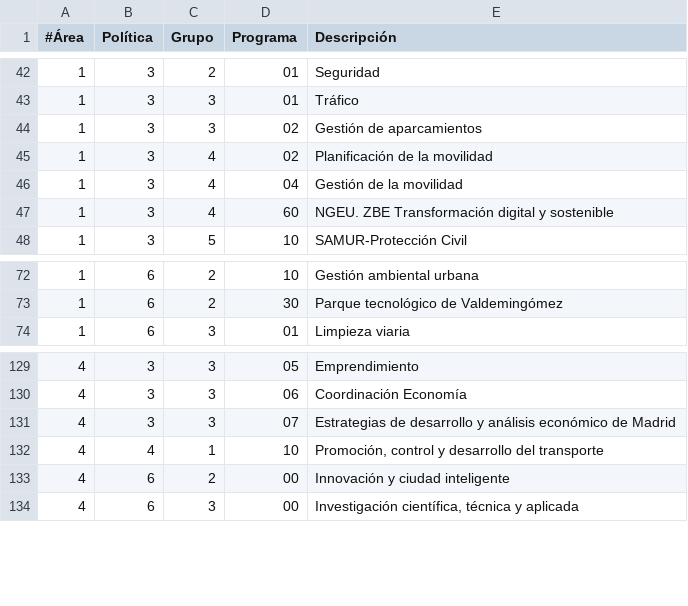
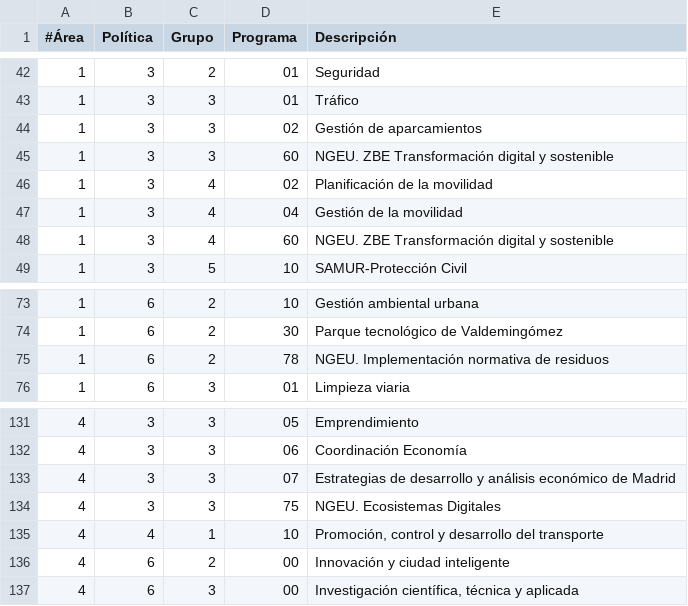
Before and after one commit to civio/presupuesto-madrid, a CSV file: data/es/areas_funcionales.csv, drawn as a sheet; only a part is shown, gaps mark what is left out.

```diff
--- a/data/es/areas_funcionales.csv
+++ b/data/es/areas_funcionales.csv
@@ -44,2 +44,3 @@
 1;3;3;02;Gestión de aparcamientos
+1;3;3;60;NGEU. ZBE Transformación digital y sostenible
 1;3;4;02;Planificación de la movilidad
@@ -73,2 +74,3 @@
 1;6;2;30;Parque tecnológico de Valdemingómez
+1;6;2;78;NGEU. Implementación normativa de residuos
 1;6;3;01;Limpieza viaria
@@ -131,2 +133,3 @@
 4;3;3;07;Estrategias de desarrollo y análisis económico de Madrid
+4;3;3;75;NGEU. Ecosistemas Digitales
 4;4;1;10;"Promoción, control y desarrollo del transporte"
```
Also changed, not shown: data/en/areas_funcionales.csv.
